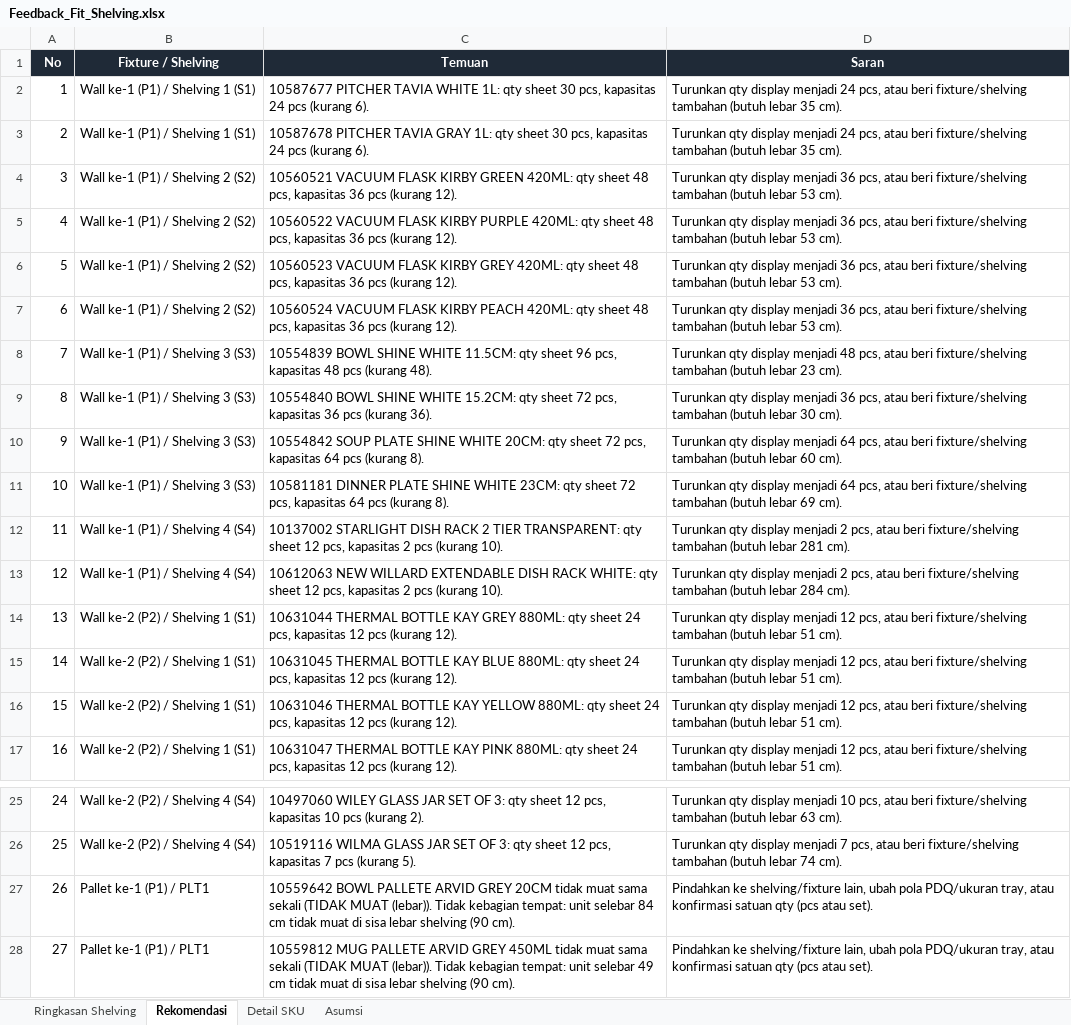
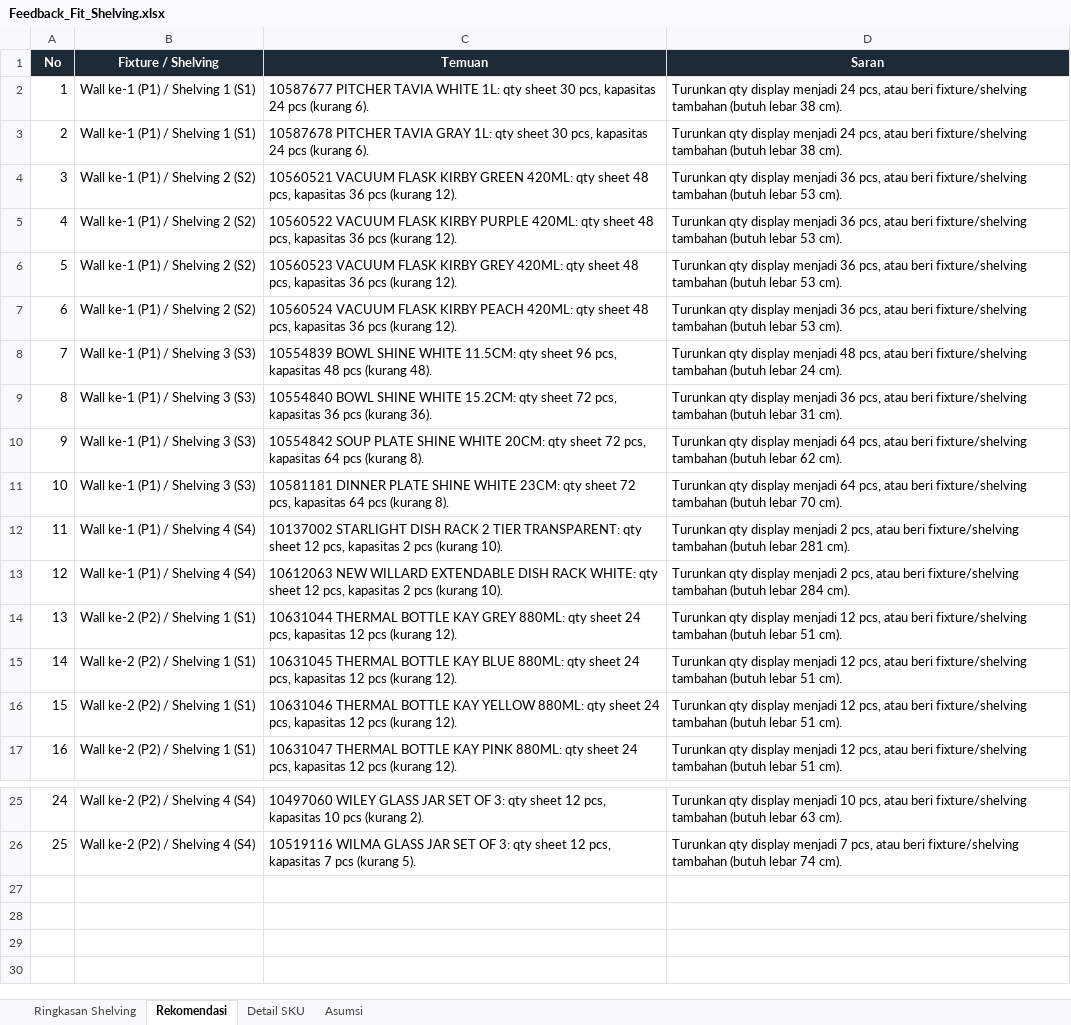
Before and after one commit to eriehermawan-hci/Testing-Erie, an Excel workbook: renders/makan-minum/Feedback_Fit_Shelving.xlsx, sheet Rekomendasi, drawn as a sheet; only a part is shown, gaps mark what is left out; values as stored, in another font and other column widths than the file's, no borders; the diff names each change by its address in the sheet, - before the commit and + after, or states it on an @@ line.

```diff
--- a/renders/makan-minum/Feedback_Fit_Shelving.xlsx (sheet Rekomendasi)
+++ b/renders/makan-minum/Feedback_Fit_Shelving.xlsx (sheet Rekomendasi)
-D2:D3 (Saran): …(butuh lebar 35 cm).
+D2:D3 (Saran): …(butuh lebar 38 cm).
-D8 (Saran): …(butuh lebar 23 cm).
+D8 (Saran): …(butuh lebar 24 cm).
-D9 (Saran): …(butuh lebar 30 cm).
+D9 (Saran): …(butuh lebar 31 cm).
-D10 (Saran): …(butuh lebar 60 cm).
+D10 (Saran): …(butuh lebar 62 cm).
-D11 (Saran): …(butuh lebar 69 cm).
+D11 (Saran): …(butuh lebar 70 cm).
-row 27: 26 | Pallet ke-1 (P1) / PLT1 | 10559642 BOWL PALLETE ARVID GREY 20CM tidak muat sama sekali (TIDAK MUAT (lebar)). Tidak kebagian tempat: unit selebar 84 cm tidak muat di sisa lebar shelving (90 cm). | Pindahkan ke shelving/fixture lain, ubah pola PDQ/ukuran tray, atau konfirmasi satuan qty (pcs atau set).
-row 28: 27 | Pallet ke-1 (P1) / PLT1 | 10559812 MUG PALLETE ARVID GREY 450ML tidak muat sama sekali (TIDAK MUAT (lebar)). Tidak kebagian tempat: unit selebar 49 cm tidak muat di sisa lebar shelving (90 cm). | Pindahkan ke shelving/fixture lain, ubah pola PDQ/ukuran tray, atau konfirmasi satuan qty (pcs atau set).
```
Also changed, not shown: sheet Ringkasan Shelving, sheet Detail SKU, sheet Asumsi, 30 other files.
